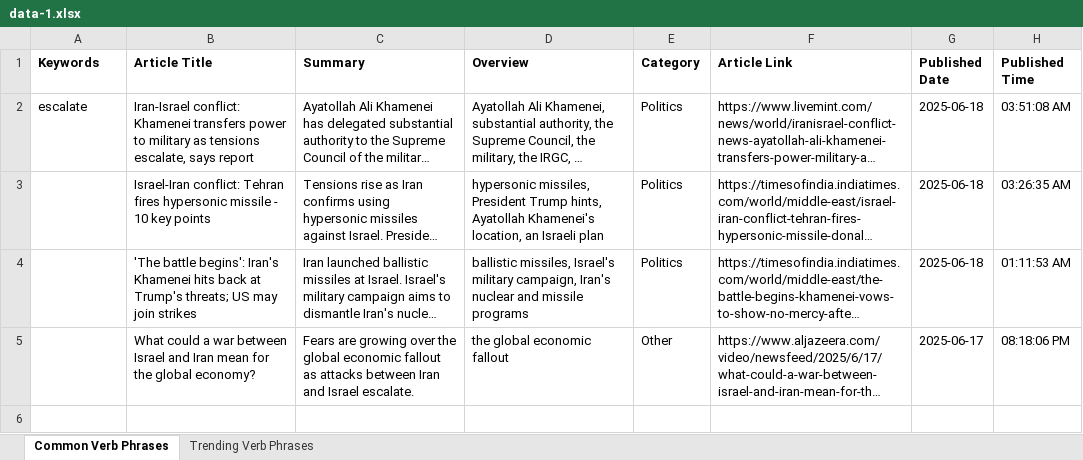
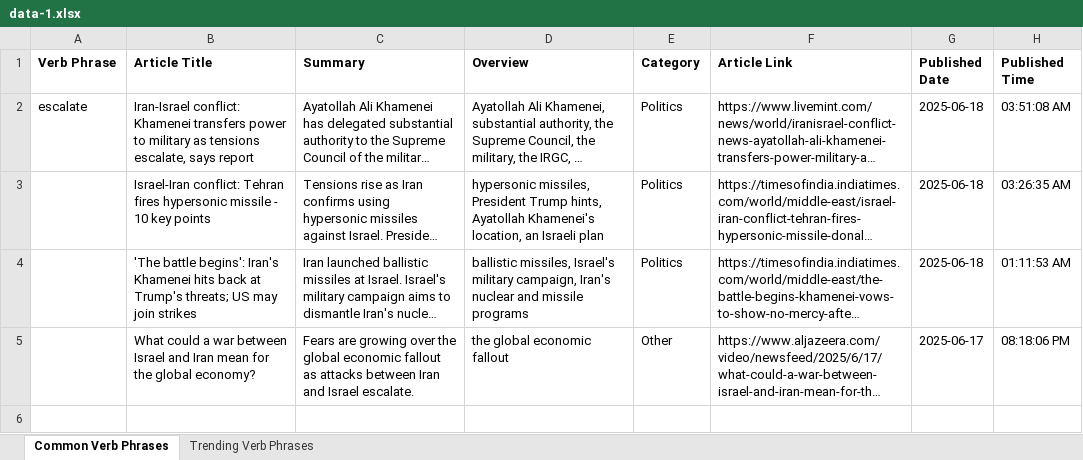
Before and after one commit to Kalmeshwar27/TrendsAI, an Excel workbook: data-1.xlsx, sheet Common Verb Phrases, drawn as a sheet; only a part is shown; long unchanged cells end in …; values as stored, in another font and other column widths than the file's, no borders; the diff names each change by its address in the sheet, - before the commit and + after, or states it on an @@ line.

```diff
--- a/data-1.xlsx (sheet Common Verb Phrases)
+++ b/data-1.xlsx (sheet Common Verb Phrases)
-A1: Keywords
+A1: Verb Phrase
```
Also changed, not shown: Trendsfeed(Keywords)-1.xlsx, 27 other files.
